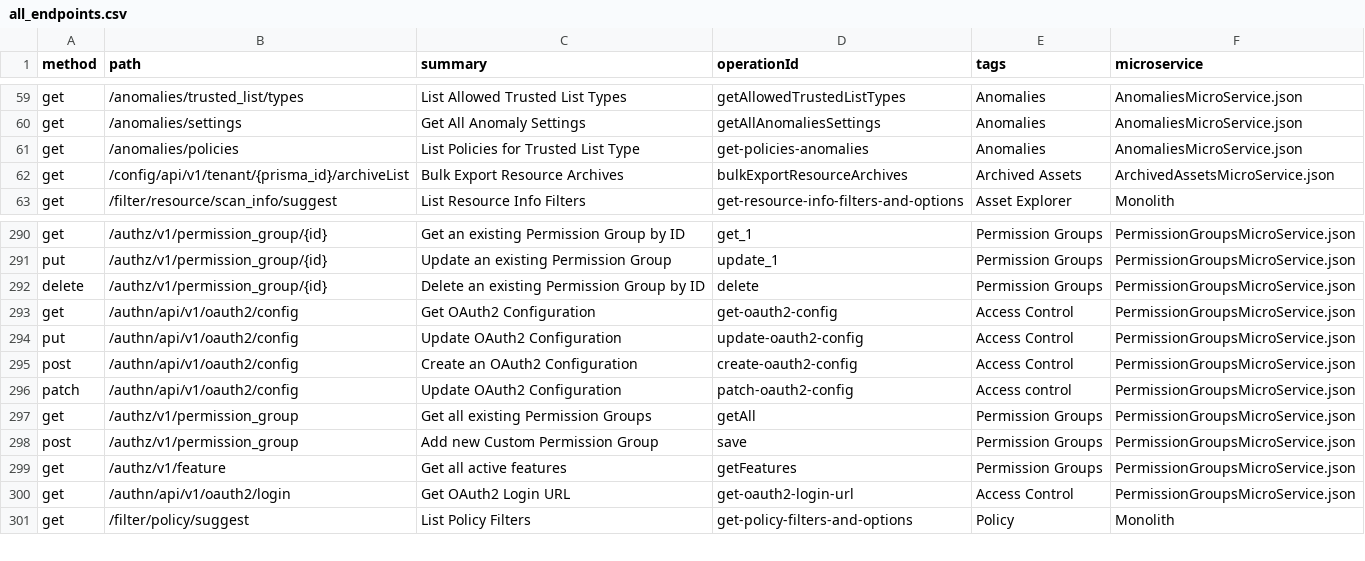
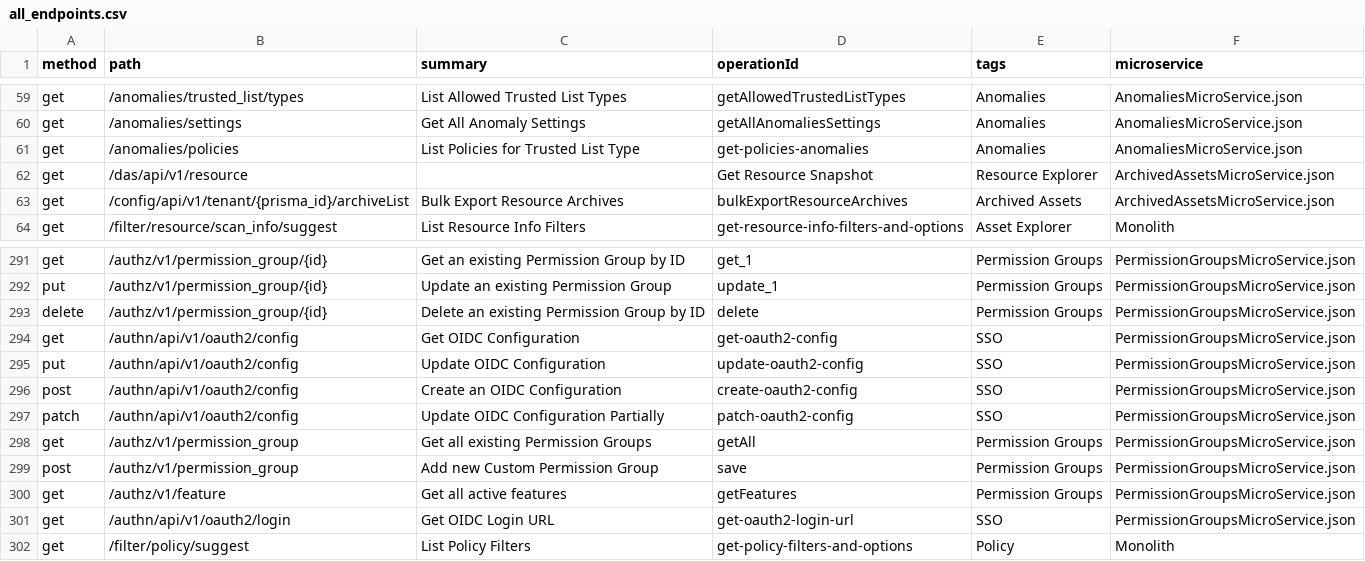
Before and after one commit to PaloAltoNetworks/pan.dev, a CSV file: openapi-specs/cspm/consolidated_spec/all_endpoints.csv, drawn as a sheet; only a part is shown, gaps mark what is left out.

Commit message:
Adding the API back

```diff
--- a/openapi-specs/cspm/consolidated_spec/all_endpoints.csv
+++ b/openapi-specs/cspm/consolidated_spec/all_endpoints.csv
@@ -61,2 +61,3 @@
 "get","/anomalies/policies","List Policies for Trusted List Type","get-policies-anomalies","Anomalies","AnomaliesMicroService.json"
+"get","/das/api/v1/resource",,"Get Resource Snapshot","Resource Explorer","ArchivedAssetsMicroService.json"
 "get","/config/api/v1/tenant/{prisma_id}/archiveList","Bulk Export Resource Archives","bulkExportResourceArchives","Archived Assets","ArchivedAssetsMicroService.json"
@@ -292,6 +293,6 @@
 "delete","/authz/v1/permission_group/{id}","Delete an existing Permission Group by ID","delete","Permission Groups","PermissionGroupsMicroService.json"
-"get","/authn/api/v1/oauth2/config","Get OAuth2 Configuration","get-oauth2-config","Access Control","PermissionGroupsMicroService.json"
-"put","/authn/api/v1/oauth2/config","Update OAuth2 Configuration","update-oauth2-config","Access Control","PermissionGroupsMicroService.json"
-"post","/authn/api/v1/oauth2/config","Create an OAuth2 Configuration","create-oauth2-config","Access Control","PermissionGroupsMicroService.json"
-"patch","/authn/api/v1/oauth2/config","Update OAuth2 Configuration","patch-oauth2-config","Access control","PermissionGroupsMicroService.json"
+"get","/authn/api/v1/oauth2/config","Get OIDC Configuration","get-oauth2-config","SSO","PermissionGroupsMicroService.json"
+"put","/authn/api/v1/oauth2/config","Update OIDC Configuration","update-oauth2-config","SSO","PermissionGroupsMicroService.json"
+"post","/authn/api/v1/oauth2/config","Create an OIDC Configuration","create-oauth2-config","SSO","PermissionGroupsMicroService.json"
+"patch","/authn/api/v1/oauth2/config","Update OIDC Configuration Partially","patch-oauth2-config","SSO","PermissionGroupsMicroService.json"
 "get","/authz/v1/permission_group","Get all existing Permission Groups","getAll","Permission Groups","PermissionGroupsMicroService.json"
@@ -299,3 +300,3 @@
 "get","/authz/v1/feature","Get all active features","getFeatures","Permission Groups","PermissionGroupsMicroService.json"
-"get","/authn/api/v1/oauth2/login","Get OAuth2 Login URL","get-oauth2-login-url","Access Control","PermissionGroupsMicroService.json"
+"get","/authn/api/v1/oauth2/login","Get OIDC Login URL","get-oauth2-login-url","SSO","PermissionGroupsMicroService.json"
 "get","/filter/policy/suggest","List Policy Filters","get-policy-filters-and-options","Policy","Monolith"
```
